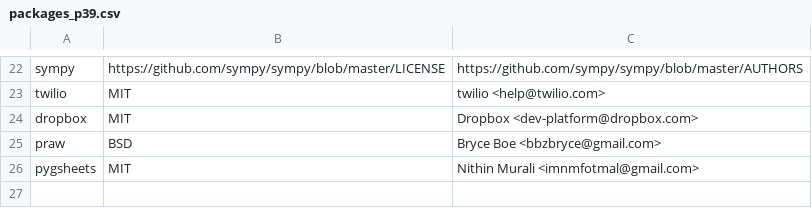
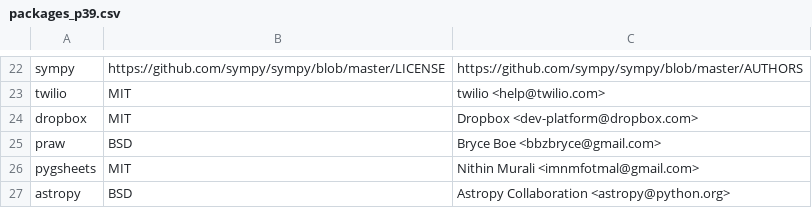
Before and after one commit to raffishquartan/Klayers, a CSV file: pipeline/config/packages_p39.csv, drawn as a sheet; only a part is shown, gaps mark what is left out; the diff names each change by its address in the sheet, - before the commit and + after, or states it on an @@ line.

Commit message:
request to add astropy layer (#209)

```diff
--- a/pipeline/config/packages_p39.csv
+++ b/pipeline/config/packages_p39.csv
+row 27: astropy | BSD | Astropy Collaboration <astropy@python.org>
```
